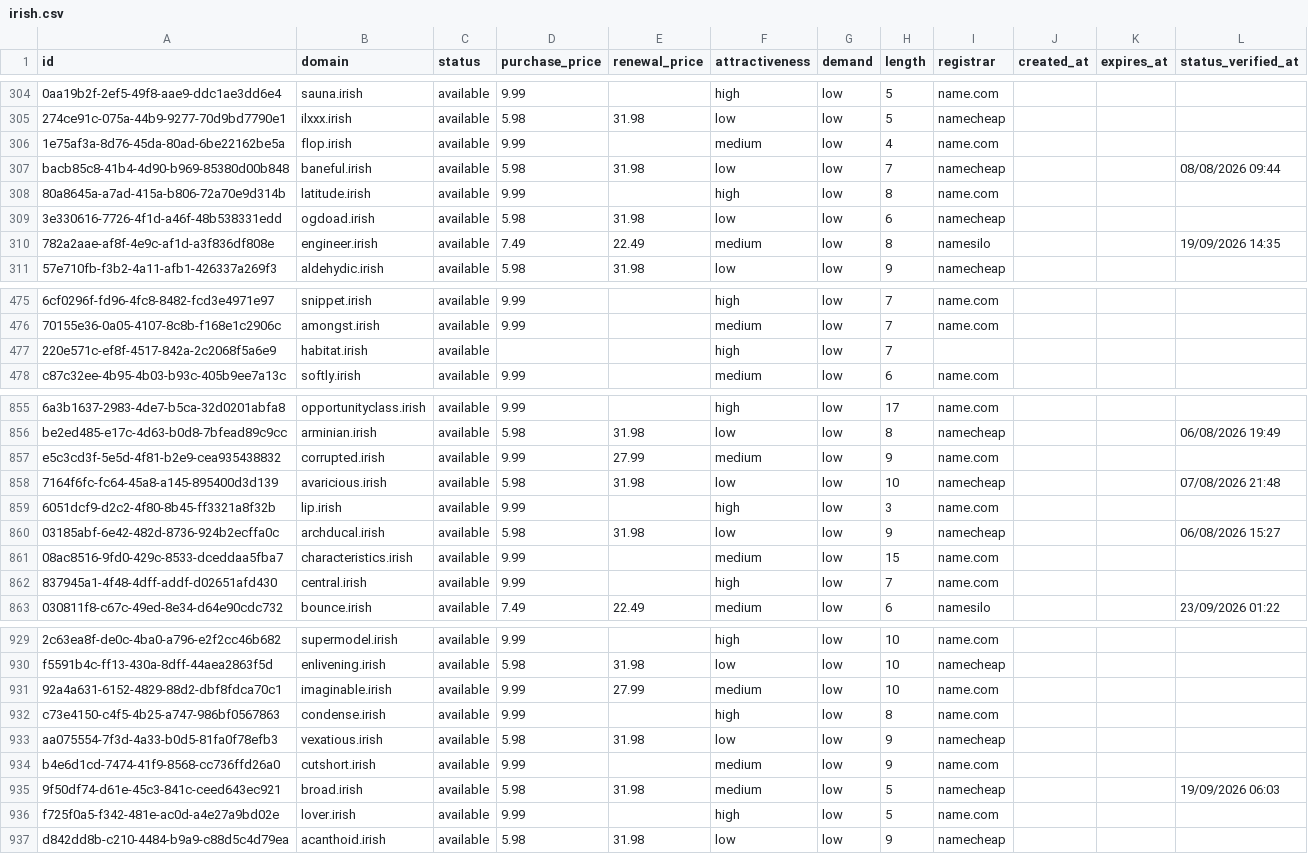
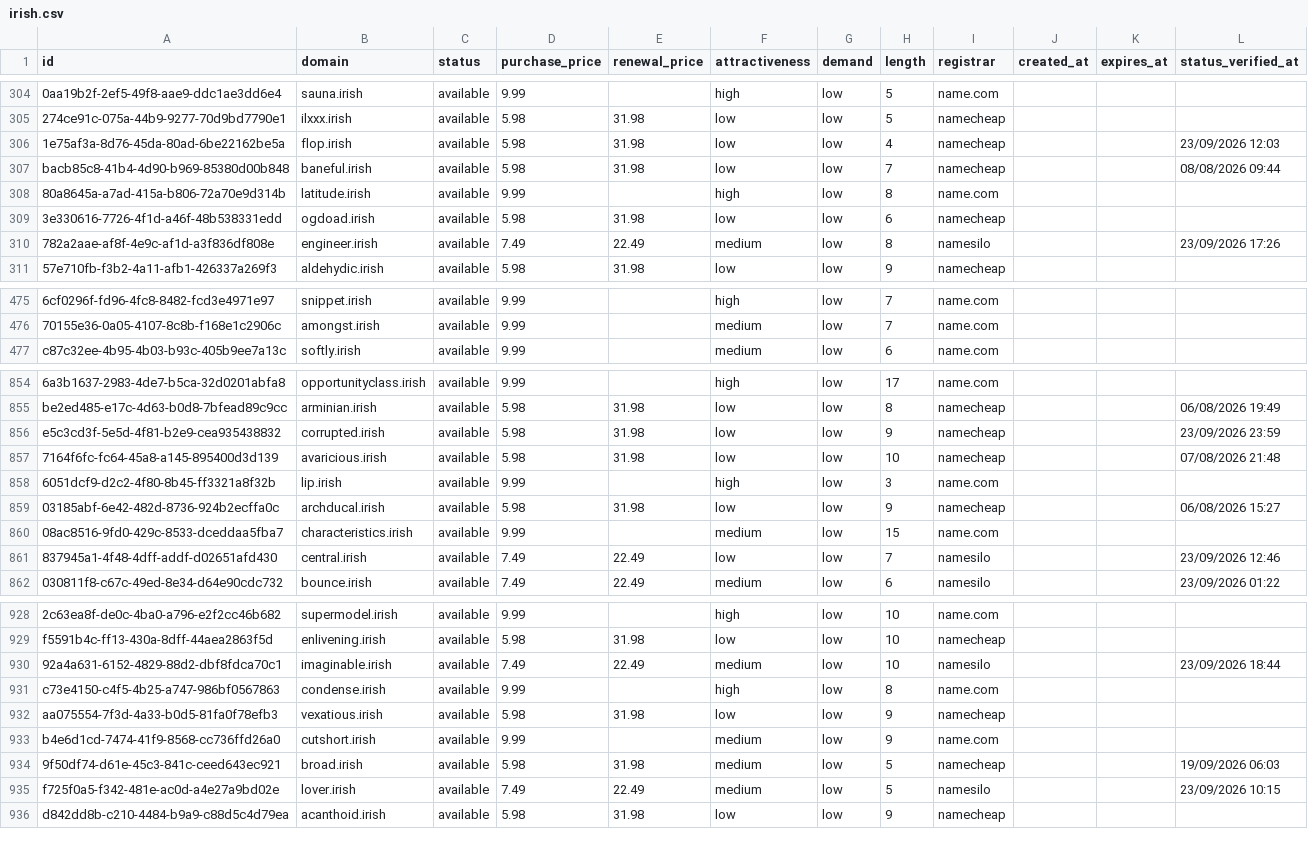
Before and after one commit to UniqueDomains/irish-oneword-domains, a CSV file: irish.csv, drawn as a sheet; only a part is shown, gaps mark what is left out; removed rows and columns are numbered as before the commit, all else as after; the diff covers the shown part only; the diff names each change by its address in the sheet, - before the commit and + after, or states it on an @@ line.

```diff
--- a/irish.csv
+++ b/irish.csv
-D306 (purchase_price): 9.99
+D306 (purchase_price): 5.98
-E306 (renewal_price): (empty)
+E306 (renewal_price): 31.98
-F306 (attractiveness): medium
+F306 (attractiveness): low
-I306 (registrar): name.com
+I306 (registrar): namecheap
-L306 (status_verified_at): (empty)
+L306 (status_verified_at): 23/09/2026 12:03
-L310 (status_verified_at): 19/09/2026 14:35
+L310 (status_verified_at): 23/09/2026 17:26
-row 477: 220e571c-ef8f-4517-842a-2c2068f5a6e9 | habitat.irish | available |  |  | high | low | 7
-D856 (purchase_price): 9.99
+D856 (purchase_price): 5.98
-E856 (renewal_price): 27.99
+E856 (renewal_price): 31.98
-F856 (attractiveness): medium
+F856 (attractiveness): low
-I856 (registrar): name.com
+I856 (registrar): namecheap
-L856 (status_verified_at): (empty)
+L856 (status_verified_at): 23/09/2026 23:59
-D861 (purchase_price): 9.99
+D861 (purchase_price): 7.49
-E861 (renewal_price): (empty)
+E861 (renewal_price): 22.49
-F861 (attractiveness): high
+F861 (attractiveness): low
-I861 (registrar): name.com
+I861 (registrar): namesilo
-L861 (status_verified_at): (empty)
+L861 (status_verified_at): 23/09/2026 12:46
-D930 (purchase_price): 9.99
+D930 (purchase_price): 7.49
-E930 (renewal_price): 27.99
+E930 (renewal_price): 22.49
-I930 (registrar): name.com
+I930 (registrar): namesilo
-L930 (status_verified_at): (empty)
+L930 (status_verified_at): 23/09/2026 18:44
-D935 (purchase_price): 9.99
+D935 (purchase_price): 7.49
-E935 (renewal_price): (empty)
+E935 (renewal_price): 22.49
-F935 (attractiveness): high
+F935 (attractiveness): medium
-I935 (registrar): name.com
+I935 (registrar): namesilo
-L935 (status_verified_at): (empty)
+L935 (status_verified_at): 23/09/2026 10:15
```
Also changed, not shown: 2 added rows, 1 removed row and 137 edited cells elsewhere in this file, 4 other files.
